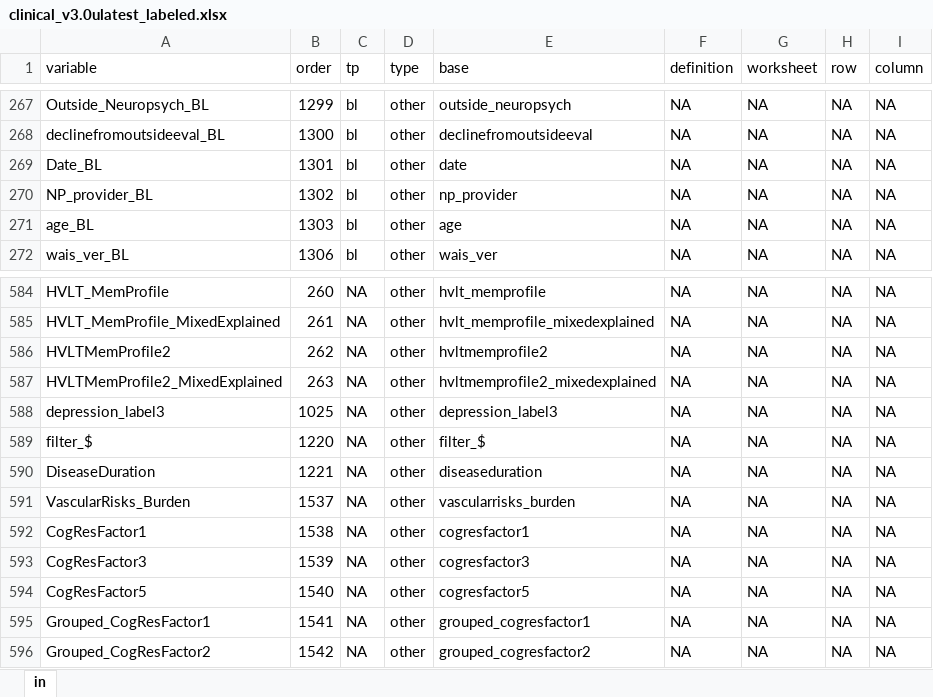
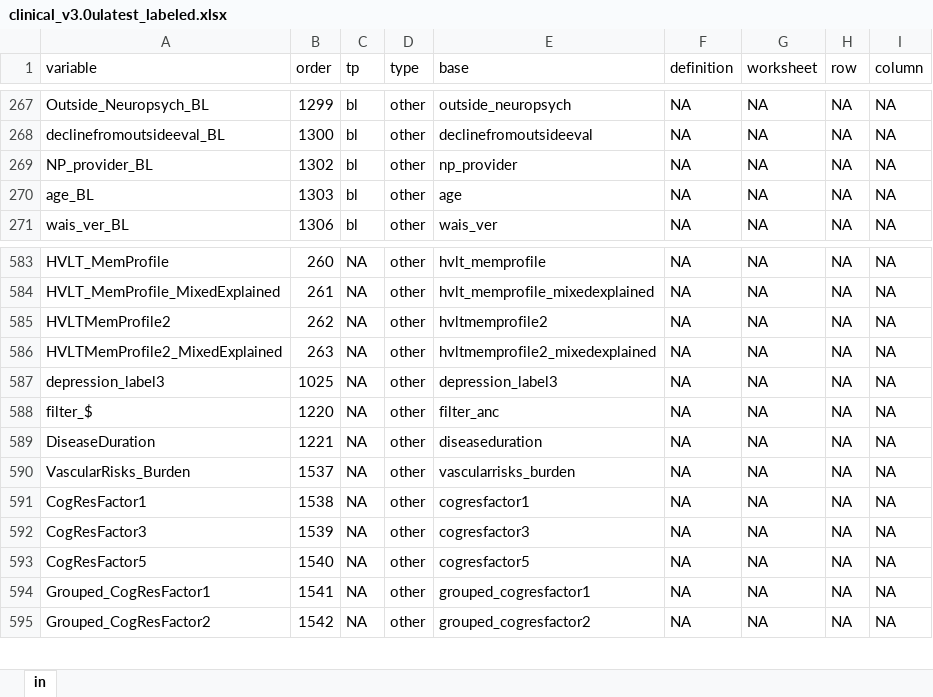
Before and after one commit to heffjos/mcw_readers, an Excel workbook: mcw_readers/data/clinical_v3.0ulatest_labeled.xlsx, sheet in, drawn as a sheet; only a part is shown, gaps mark what is left out; values as stored, in another font and other column widths than the file's, no borders; removed rows and columns are numbered as before the commit, all else as after; the diff names each change by its address in the sheet, - before the commit and + after, or states it on an @@ line.

Commit message:
Updated unique SPSS variables, so updated all relavent data files.

```diff
--- a/mcw_readers/data/clinical_v3.0ulatest_labeled.xlsx (sheet in)
+++ b/mcw_readers/data/clinical_v3.0ulatest_labeled.xlsx (sheet in)
-row 269: Date_BL | 1301 | bl | other | date | NA | NA | NA | NA
-E588 (base): filter_$
+E588 (base): filter_anc
```
Also changed, not shown: 5 other files.
